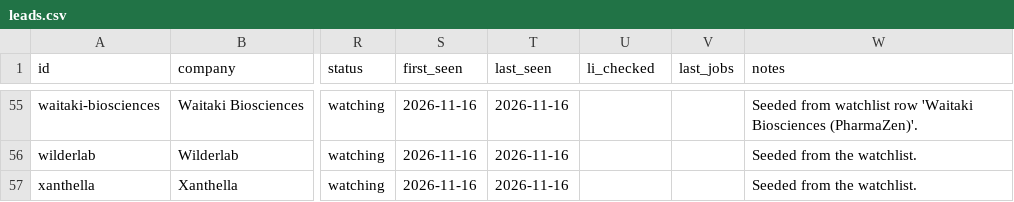
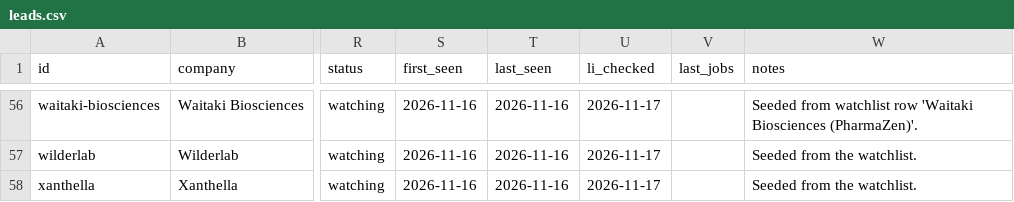
Before and after one commit to mishlin123/job-companyhunt, a CSV file: tracker/leads.csv, drawn as a sheet; only a part is shown, gaps mark what is left out; addresses are those after the commit; the diff covers the shown part only; the diff names each change by its address in the sheet, - before the commit and + after, or states it on an @@ line.

```diff
--- a/tracker/leads.csv
+++ b/tracker/leads.csv
-U56:U58 (li_checked): (empty)
+U56:U58 (li_checked): 2026-11-17
```
Also changed, not shown: 1 added row and 69 edited cells elsewhere in this file, tracker/radar_seen.csv, 2 other files.
